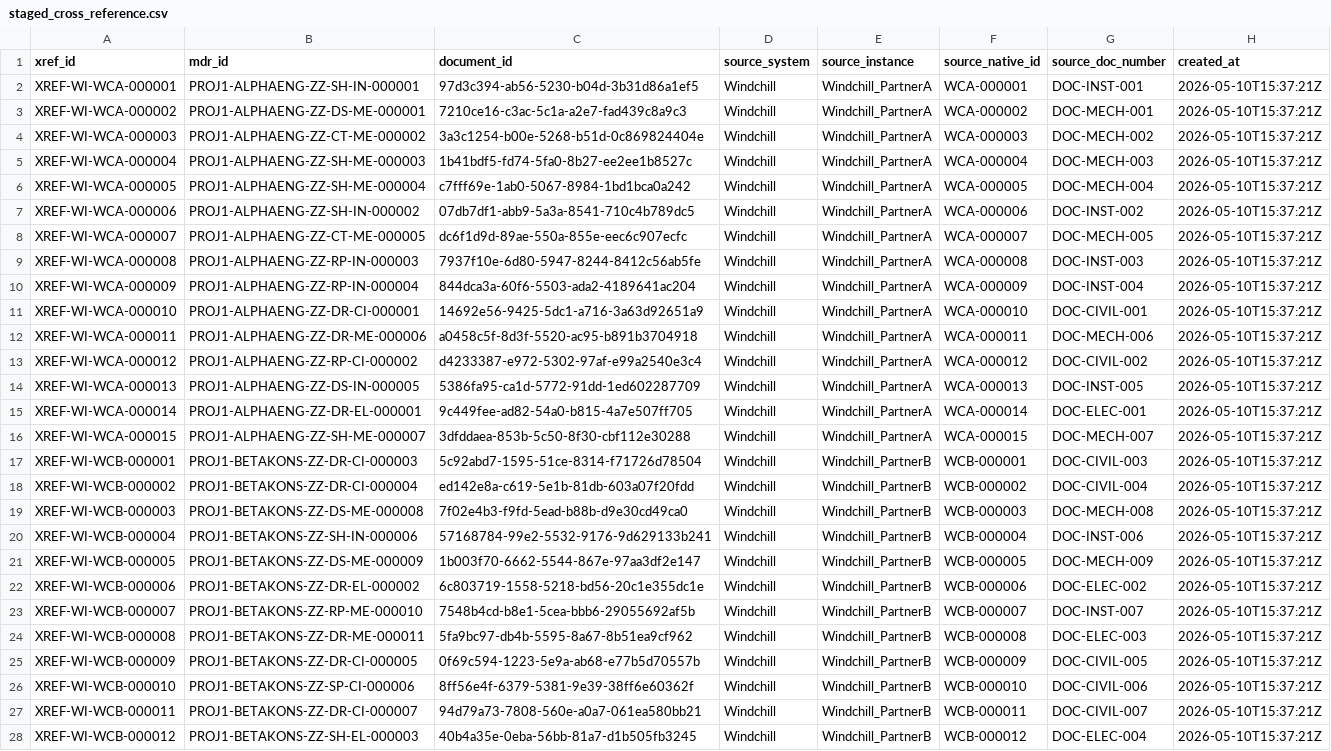
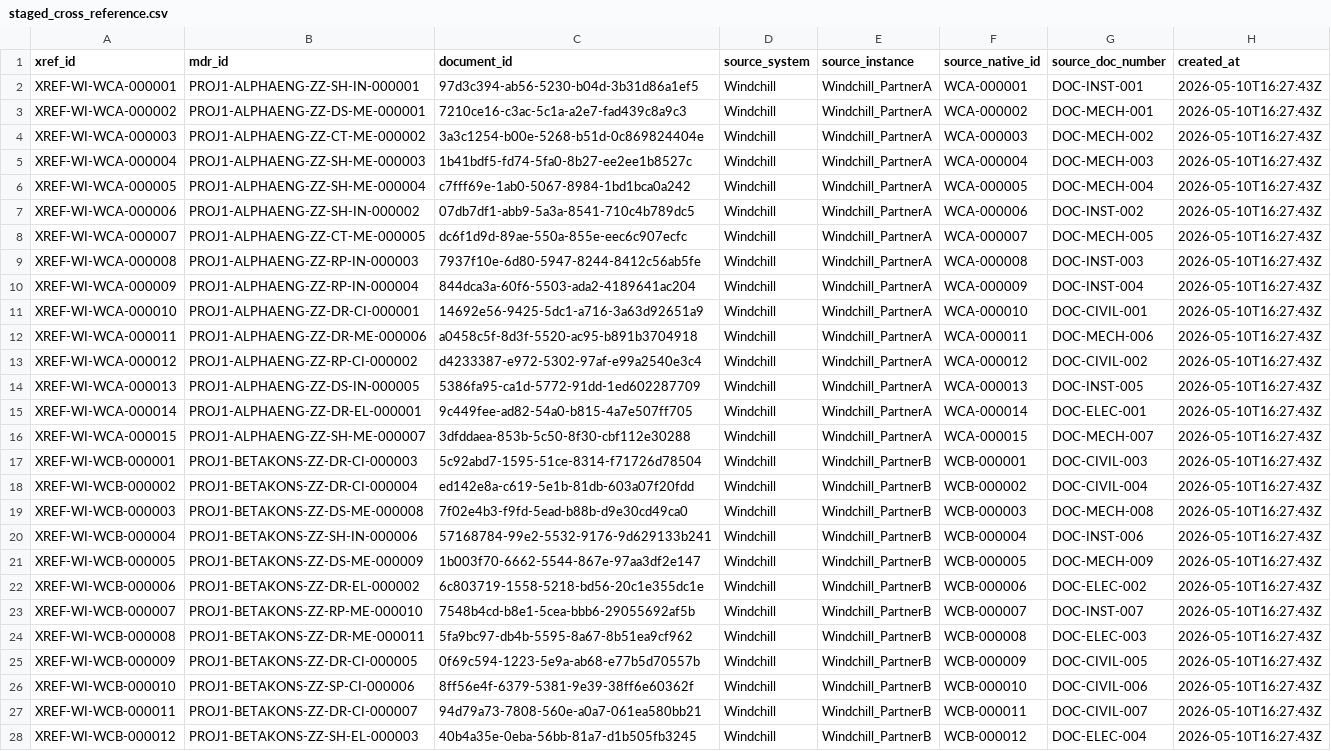
Before and after one commit to VWewer/multisource-cde-mdr-pipeline, a CSV file: data_generation/staged_cross_reference.csv, drawn as a sheet; only a part is shown; the diff covers the shown part only; the diff names each change by its address in the sheet, - before the commit and + after, or states it on an @@ line.

```diff
--- a/data_generation/staged_cross_reference.csv
+++ b/data_generation/staged_cross_reference.csv
-H2:H28 (created_at): 2026-05-10T15:37:21Z
+H2:H28 (created_at): 2026-05-10T16:27:43Z
```
Also changed, not shown: 33 edited cells elsewhere in this file, data_generation/staged_events.csv, 2 other files.
